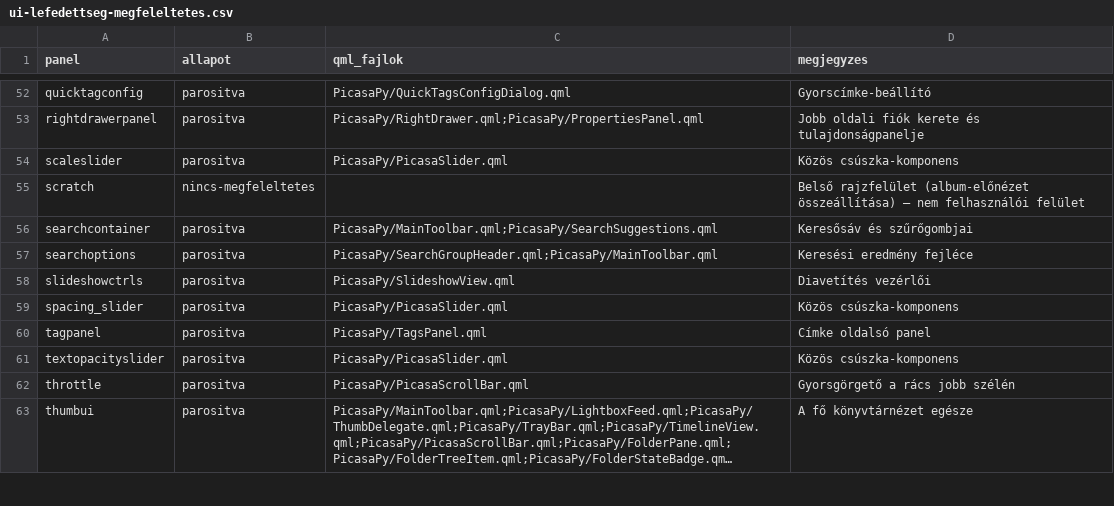
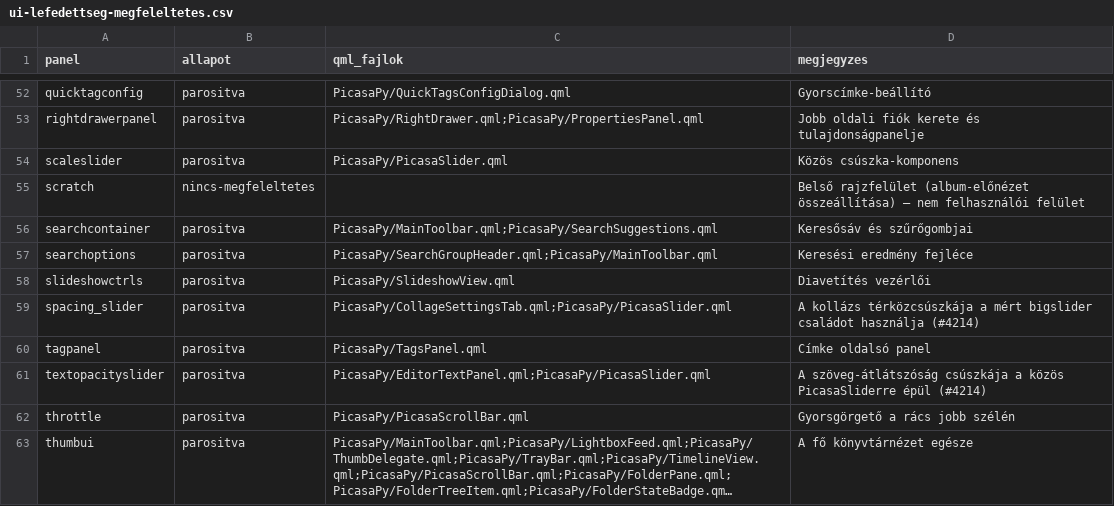
Before and after one commit to sanchomuzax/PicasaPy, a CSV file: docs/specs/ui-lefedettseg-megfeleltetes.csv, drawn as a sheet; only a part is shown, gaps mark what is left out; long unchanged cells end in …; the diff covers the shown part only.

```diff
--- a/docs/specs/ui-lefedettseg-megfeleltetes.csv
+++ b/docs/specs/ui-lefedettseg-megfeleltetes.csv
@@ -58,5 +58,5 @@ searchoptions,parositva,PicasaPy/SearchGroupHeader.qml;PicasaPy/MainToolbar.qml,
 slideshowctrls,parositva,PicasaPy/SlideshowView.qml,Diavetítés vezérlői
-spacing_slider,parositva,PicasaPy/PicasaSlider.qml,Közös csúszka-komponens
+spacing_slider,parositva,PicasaPy/CollageSettingsTab.qml;PicasaPy/PicasaSlider.qml,A kollázs térközcsúszkája a mért bigslider családot használja (#4214)
 tagpanel,parositva,PicasaPy/TagsPanel.qml,Címke oldalsó panel
-textopacityslider,parositva,PicasaPy/PicasaSlider.qml,Közös csúszka-komponens
+textopacityslider,parositva,PicasaPy/EditorTextPanel.qml;PicasaPy/PicasaSlider.qml,A szöveg-átlátszóság csúszkája a közös PicasaSliderre épül (#4214)
 throttle,parositva,PicasaPy/PicasaScrollBar.qml,Gyorsgörgető a rács jobb szélén
```
Also changed, not shown: 20 edited cells elsewhere in this file, docs/specs/ui-lefedettseg-elemek.csv, 10 other files.
